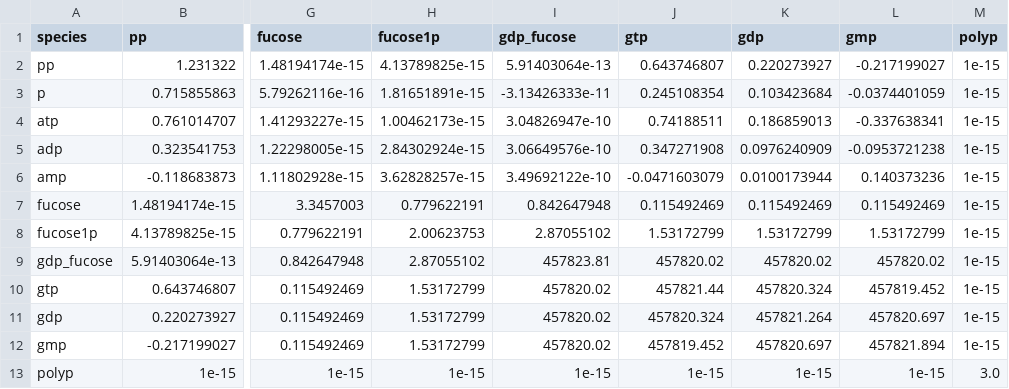
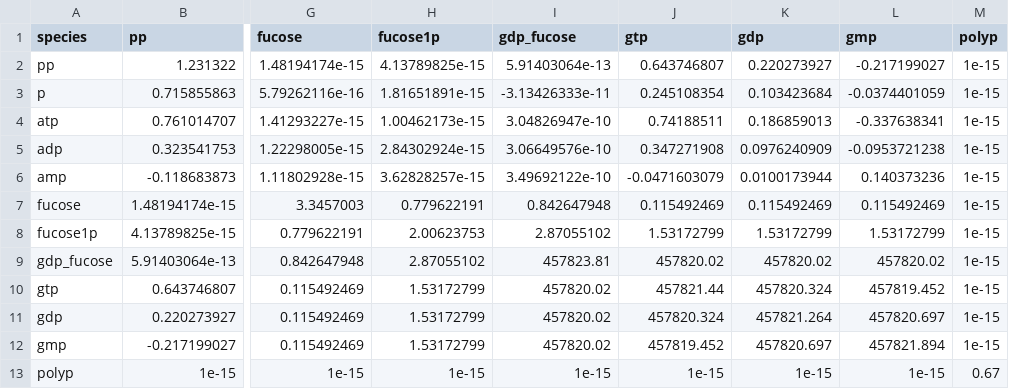
Before and after one commit to dtu-qmcm/enzax, a CSV file: src/enzax/examples/gdp_fucose_dgf_covariance.csv, drawn as a sheet; only a part is shown, gaps mark what is left out; the diff names each change by its address in the sheet, - before the commit and + after, or states it on an @@ line.

```diff
--- a/src/enzax/examples/gdp_fucose_dgf_covariance.csv
+++ b/src/enzax/examples/gdp_fucose_dgf_covariance.csv
-M13 (polyp): 3.0
+M13 (polyp): 0.67
```
Also changed, not shown: 2 other files.
